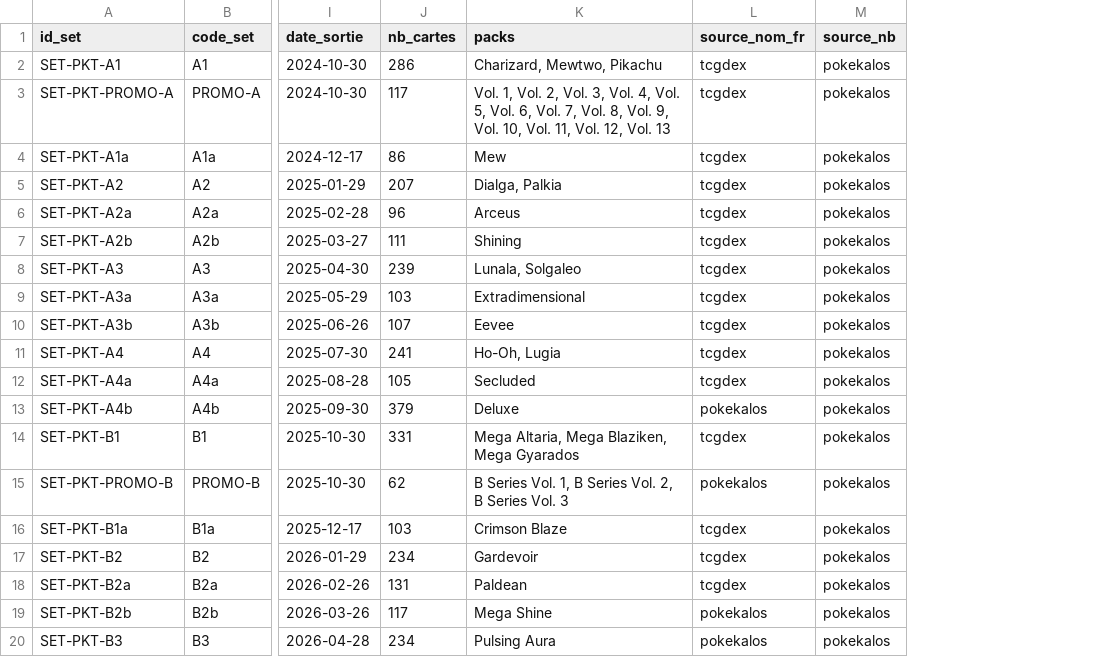
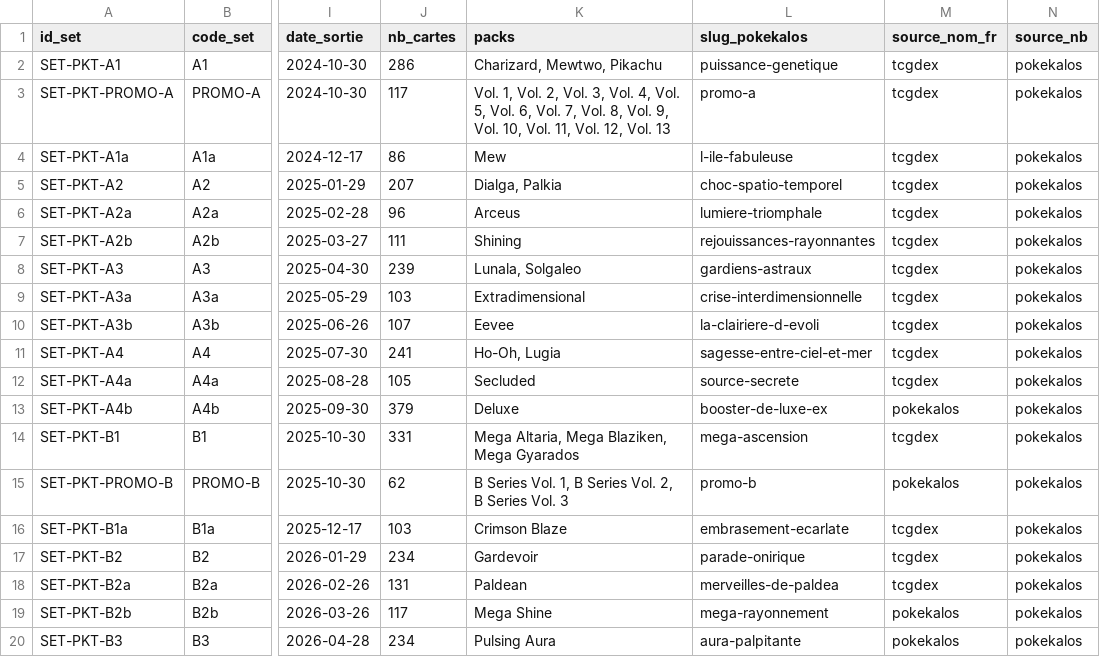
Before and after one commit to jpvt-data/pokemon-bdd, a CSV file: data/processed/sets_master.csv, drawn as a sheet; only a part is shown, gaps mark what is left out; the diff names each change by its address in the sheet, - before the commit and + after, or states it on an @@ line.

```diff
--- a/data/processed/sets_master.csv
+++ b/data/processed/sets_master.csv
+column L (slug_pokekalos), rows 2-20: puissance-genetique | promo-a | l-ile-fabuleuse | choc-spatio-temporel | lumiere-triomphale | rejouissances-rayonnantes | gardiens-astraux | crise-interdimensionnelle | la-clairiere-d-evoli | sagesse-entre-ciel-et-mer | source-secrete | booster-de-luxe-ex | mega-ascension | promo-b | embrasement-ecarlate | parade-onirique | merveilles-de-paldea | mega-rayonnement | aura-palpitante
```
Also changed, not shown: 2 other files.
